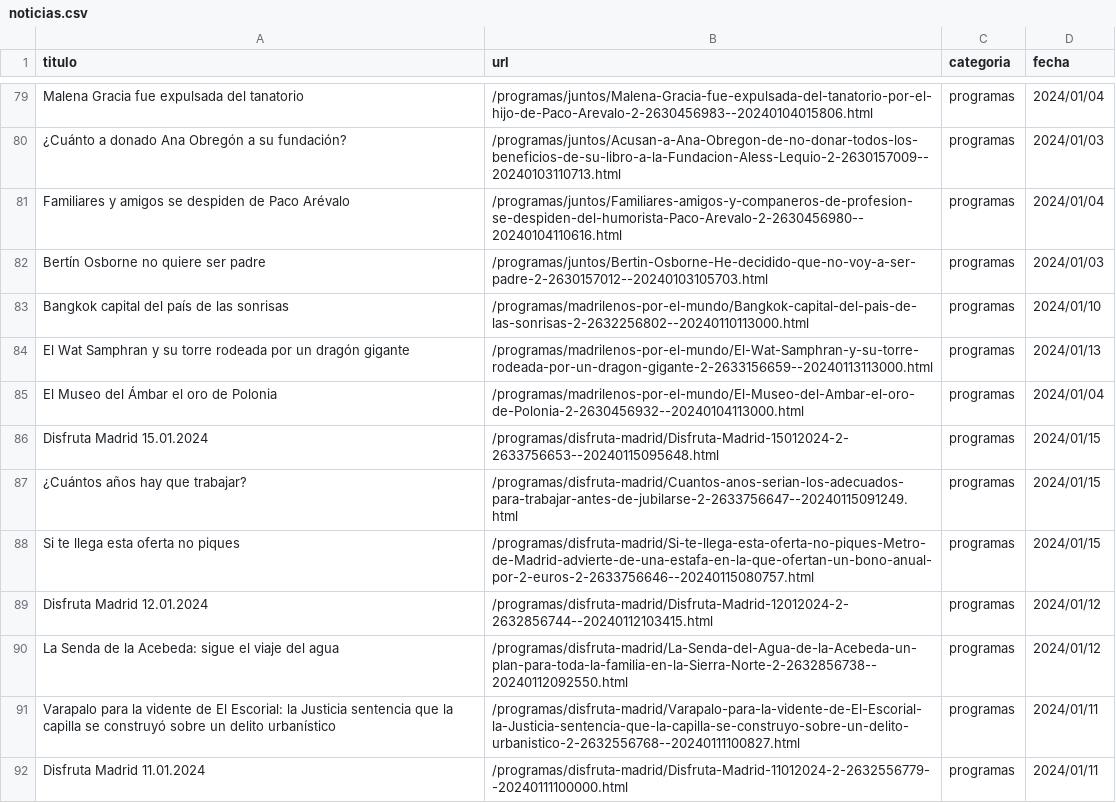
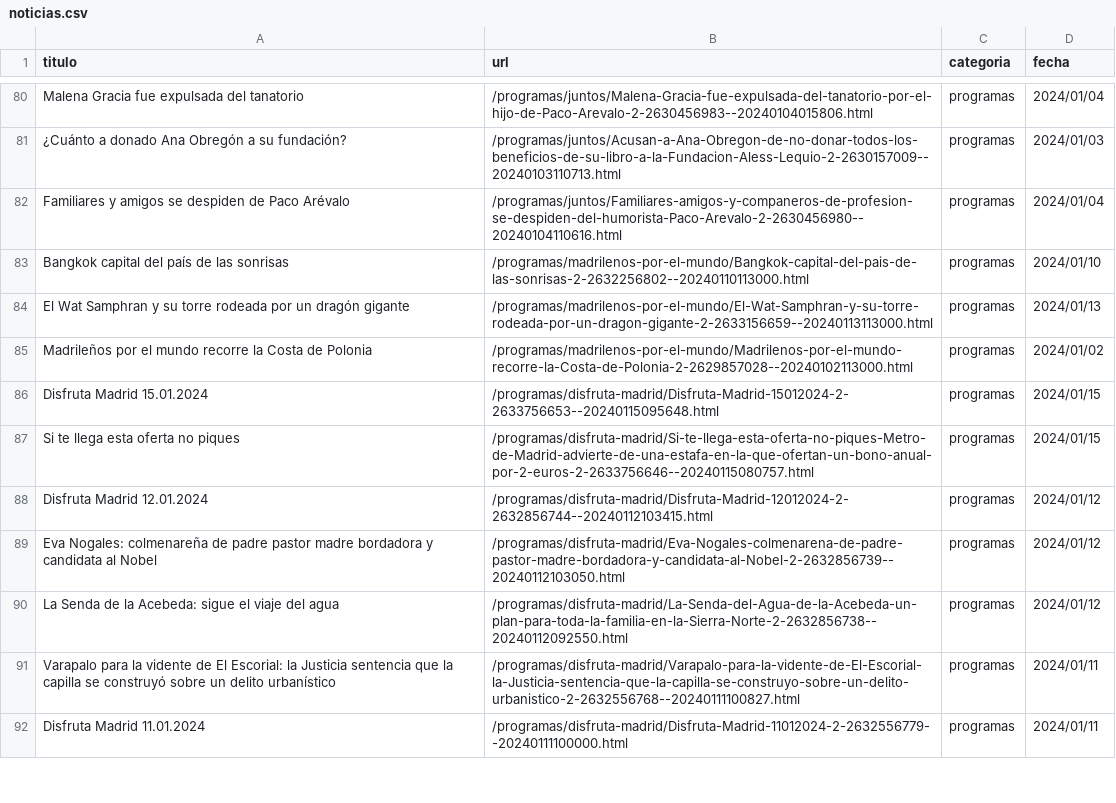
Before and after one commit to luzevarodriguez7/webscraping, a CSV file: data/noticias.csv, drawn as a sheet; only a part is shown, gaps mark what is left out; the diff covers the shown part only.

```diff
--- a/data/noticias.csv
+++ b/data/noticias.csv
@@ -81,10 +82,9 @@ Malena Gracia fue expulsada del tanatorio,/programas/juntos/Malena-Gracia-fue-ex
 Familiares y amigos se despiden de Paco Arévalo,/programas/juntos/Familiares-amigos-y-companeros-de-profesion-se-despiden-del-humorista-Paco-Arevalo-2-2630456980--20240104110616.html,programas,2024/01/04
-Bertín Osborne no quiere ser padre,/programas/juntos/Bertin-Osborne-He-decidido-que-no-voy-a-ser-padre-2-2630157012--20240103105703.html,programas,2024/01/03
 Bangkok capital del país de las sonrisas,/programas/madrilenos-por-el-mundo/Bangkok-capital-del-pais-de-las-sonrisas-2-2632256802--20240110113000.html,programas,2024/01/10
 El Wat Samphran y su torre rodeada por un dragón gigante,/programas/madrilenos-por-el-mundo/El-Wat-Samphran-y-su-torre-rodeada-por-un-dragon-gigante-2-2633156659--20240113113000.html,programas,2024/01/13
-El Museo del Ámbar el oro de Polonia,/programas/madrilenos-por-el-mundo/El-Museo-del-Ambar-el-oro-de-Polonia-2-2630456932--20240104113000.html,programas,2024/01/04
+Madrileños por el mundo recorre la Costa de Polonia,/programas/madrilenos-por-el-mundo/Madrilenos-por-el-mundo-recorre-la-Costa-de-Polonia-2-2629857028--20240102113000.html,programas,2024/01/02
 Disfruta Madrid 15.01.2024,/programas/disfruta-madrid/Disfruta-Madrid-15012024-2-2633756653--20240115095648.html,programas,2024/01/15
-¿Cuántos años hay que trabajar?,/programas/disfruta-madrid/Cuantos-anos-serian-los-adecuados-para-trabajar-antes-de-jubilarse-2-2633756647--20240115091249.html,programas,2024/01/15
 Si te llega esta oferta no piques,/programas/disfruta-madrid/Si-te-llega-esta-oferta-no-piques-Metro-de-Madrid-advierte-de-una-estafa-en-la-que-ofertan-un-bono-anual-por-2-euros-2-2633756646--20240115080757.html,programas,2024/01/15
 Disfruta Madrid 12.01.2024,/programas/disfruta-madrid/Disfruta-Madrid-12012024-2-2632856744--20240112103415.html,programas,2024/01/12
+Eva Nogales: colmenareña de padre pastor  madre bordadora y candidata al Nobel,/programas/disfruta-madrid/Eva-Nogales-colmenarena-de-padre-pastor-madre-bordadora-y-candidata-al-Nobel-2-2632856739--20240112103050.html,programas,2024/01/12
 La Senda de la Acebeda: sigue el viaje del agua,/programas/disfruta-madrid/La-Senda-del-Agua-de-la-Acebeda-un-plan-para-toda-la-familia-en-la-Sierra-Norte-2-2632856738--20240112092550.html,programas,2024/01/12
```
Also changed, not shown: 14 added rows, 13 removed rows and 27 edited cells elsewhere in this file, 1 other file.
